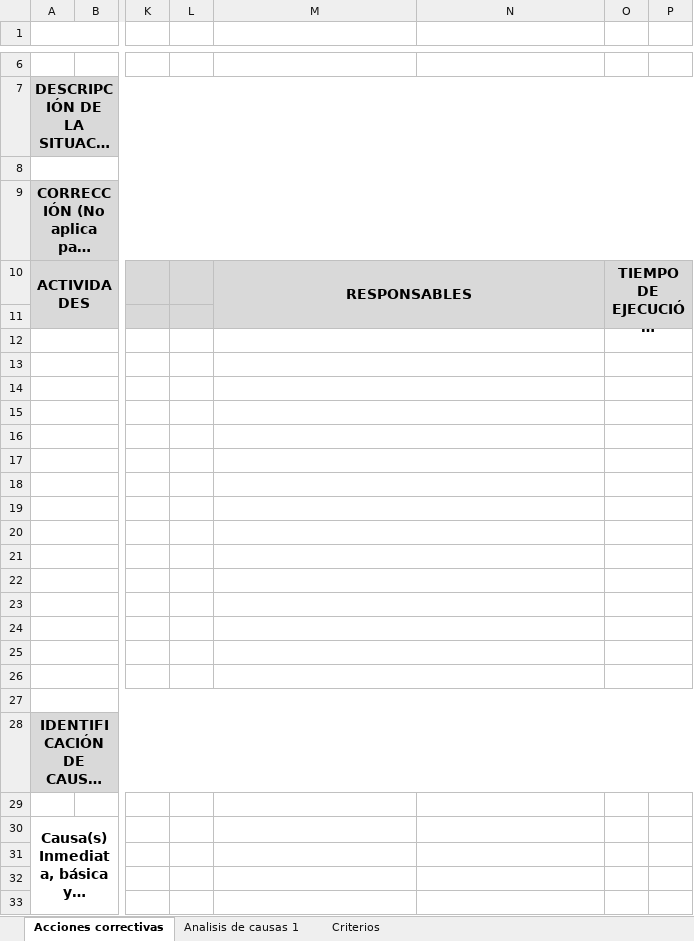
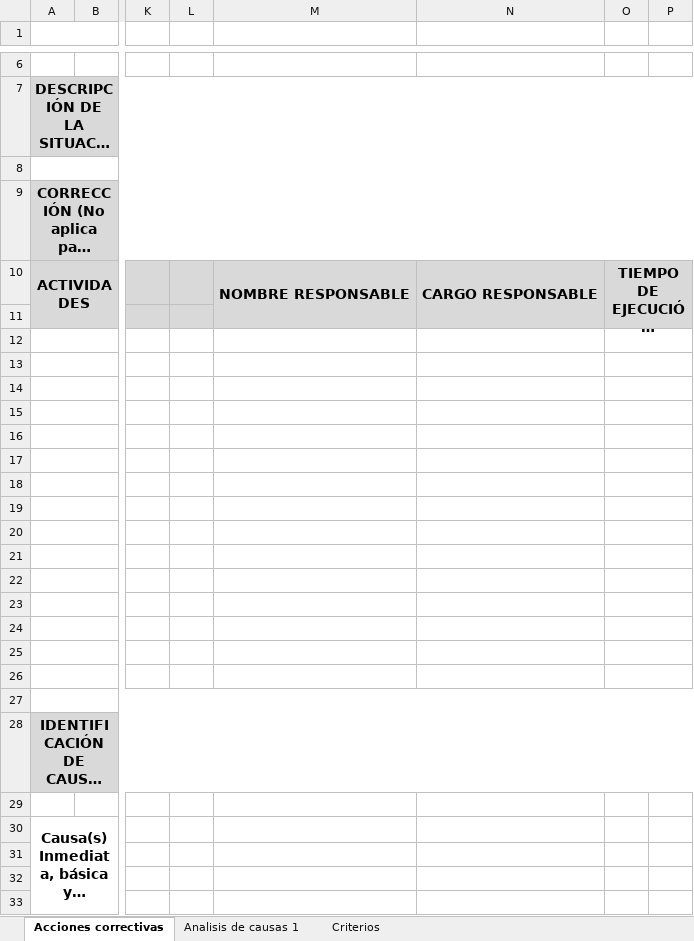
Before and after one commit to MrCristian1/Proyecto-ACR, an Excel workbook: Formato ACR - limpio.xlsx, sheet Acciones correctivas, drawn as a sheet; only a part is shown, gaps mark what is left out; long unchanged cells end in …; values as stored, in another font and other column widths than the file's, no borders; charts and pictures and conditional formats not drawn; the diff covers the shown part only; the diff names each change by its address in the sheet, - before the commit and + after, or states it on an @@ line.

Commit message:
Cambios en apartado visual - nueva estructura de excel donde se mapean los cambios nuevos de nombre responsable

```diff
--- a/Formato ACR - limpio.xlsx (sheet Acciones correctivas)
+++ b/Formato ACR - limpio.xlsx (sheet Acciones correctivas)
-M10: RESPONSABLES
+M10: NOMBRE RESPONSABLE
-M10:N11 merged
+M10:M11 merged
-N10: (empty)
+N10: CARGO RESPONSABLE
+N10:N11 merged
-M12:N12 merged
-M13:N13 merged
-M14:N14 merged
-M15:N15 merged
-M16:N16 merged
-M17:N17 merged
-M18:N18 merged
-M19:N19 merged
-M20:N20 merged
-M21:N21 merged
-M22:N22 merged
-M23:N23 merged
-M24:N24 merged
-M25:N25 merged
-M26:N26 merged
```
Also changed, not shown: 5 edited cells and merged cells elsewhere in this sheet, 5 other files.
